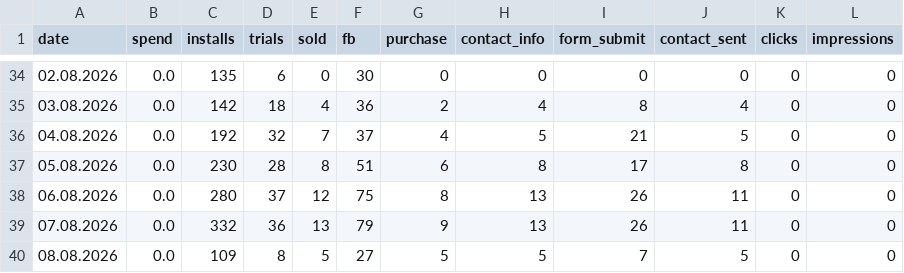
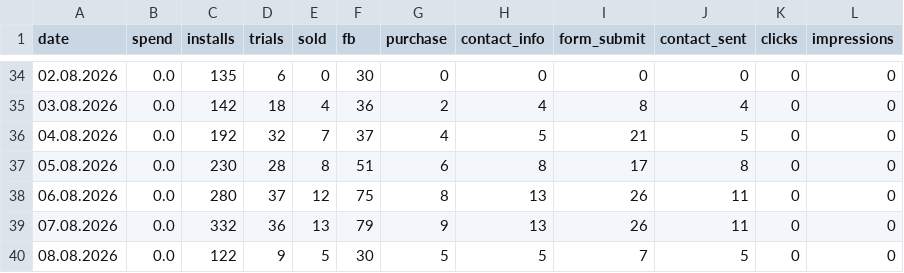
Before and after one commit to lusnikovvaceslav9-oss/elixir-dashboard, a CSV file: data/hupp-daily.csv, drawn as a sheet; only a part is shown, gaps mark what is left out.

Commit message:
chore: auto-update Hupp feed data

```diff
--- a/data/hupp-daily.csv
+++ b/data/hupp-daily.csv
@@ -39,2 +39,2 @@ date,spend,installs,trials,sold,fb,purchase,contact_info,form_submit,contact_sen
 07.08.2026,0.0,332,36,13,79,9,13,26,11,0,0
-08.08.2026,0.0,109,8,5,27,5,5,7,5,0,0
+08.08.2026,0.0,122,9,5,30,5,5,7,5,0,0
```
Also changed, not shown: 1 other file.
